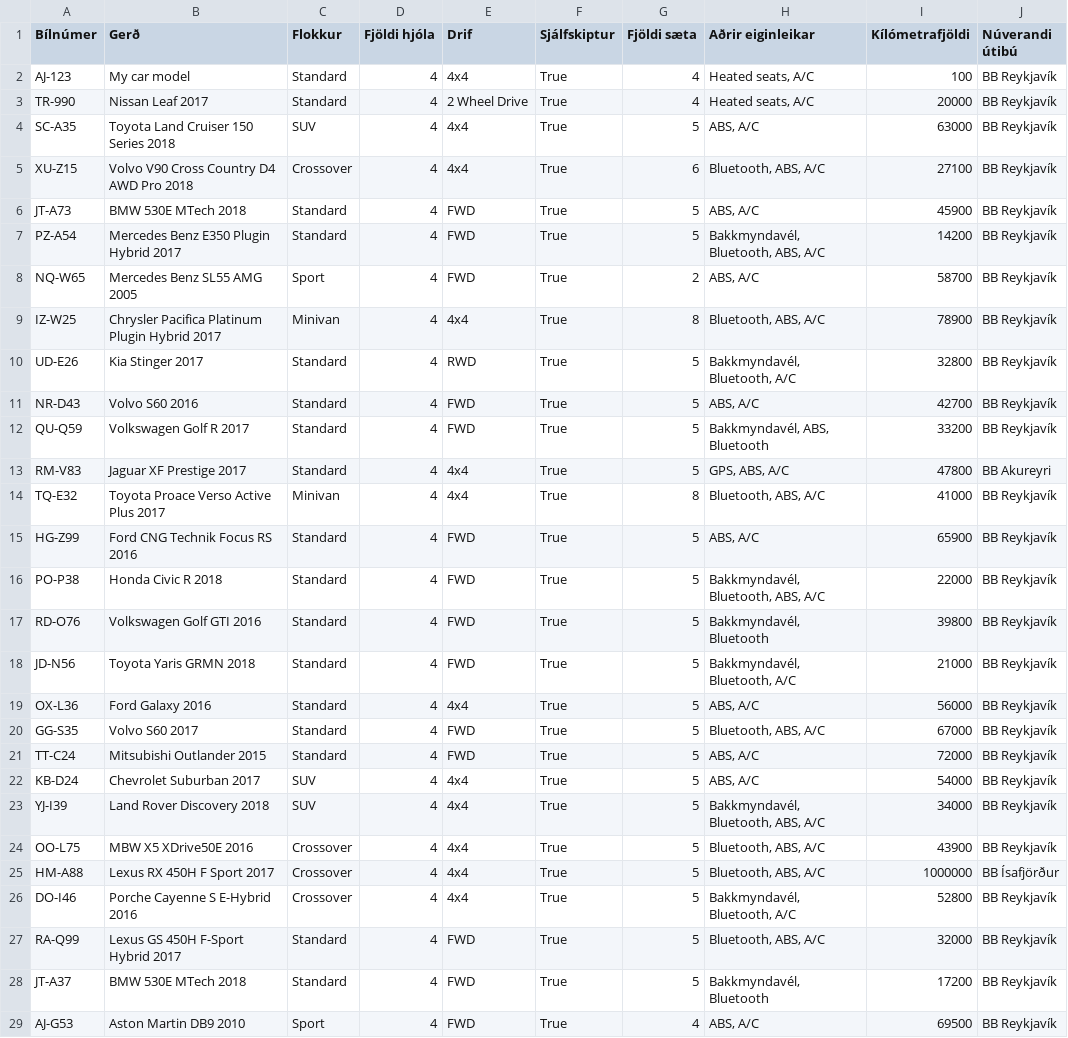
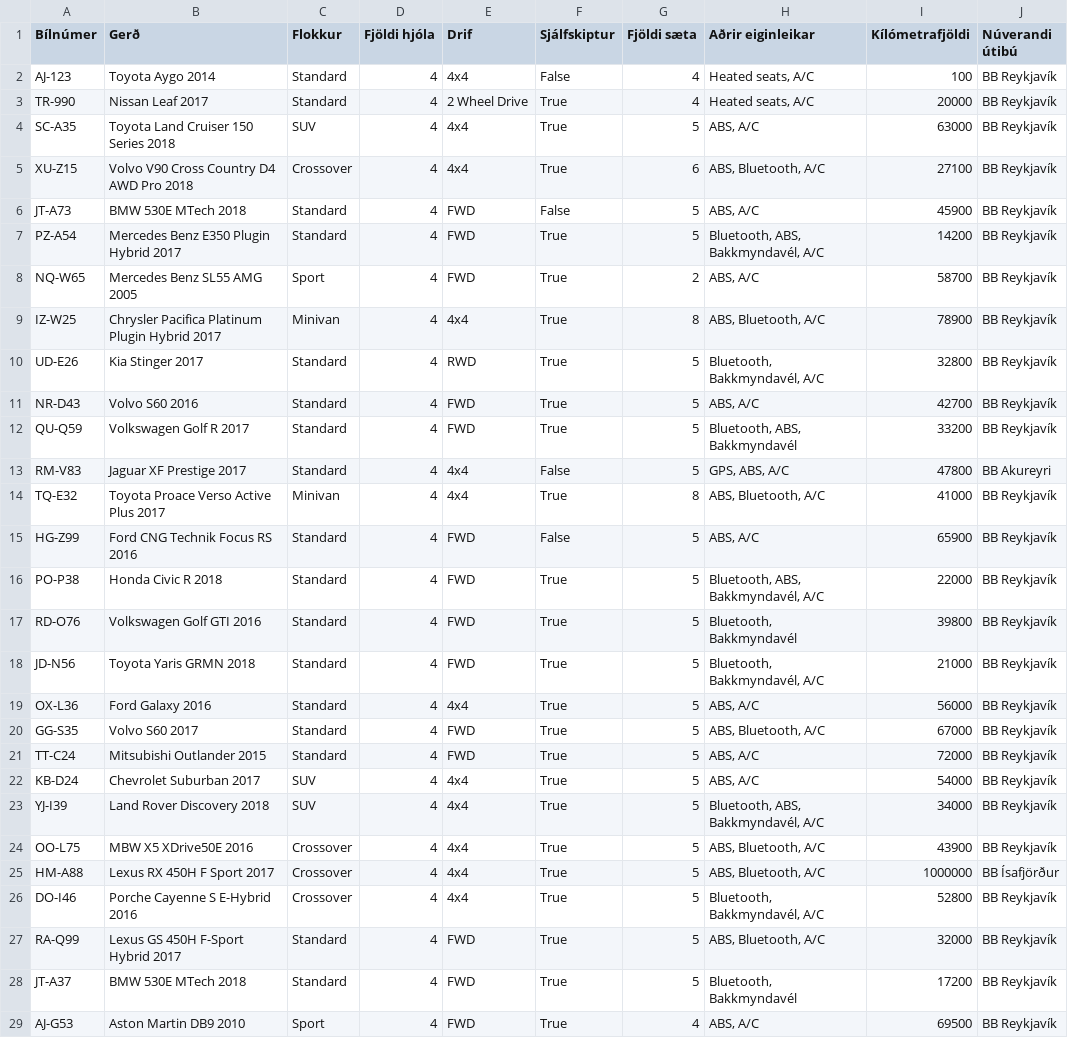
Before and after one commit to GudniNatan/VLN1-Hopur-4-Bilaleiga, a CSV file: data/Cars.csv, drawn as a sheet; only a part is shown; the diff covers the shown part only.

```diff
--- a/data/Cars.csv
+++ b/data/Cars.csv
@@ -1,29 +1,29 @@
 Bílnúmer;Gerð;Flokkur;Fjöldi hjóla;Drif;Sjálfskiptur;Fjöldi sæta;Aðrir eiginleikar;Kílómetrafjöldi;Núverandi útibú
-AJ-123;My car model;Standard;4;4x4;True;4;Heated seats, A/C;100;BB Reykjavík
+AJ-123;Toyota Aygo 2014;Standard;4;4x4;False;4;Heated seats, A/C;100;BB Reykjavík
 TR-990;Nissan Leaf 2017;Standard;4;2 Wheel Drive;True;4;Heated seats, A/C;20000;BB Reykjavík
 SC-A35;Toyota Land Cruiser 150 Series 2018;SUV;4;4x4;True;5;ABS, A/C;63000;BB Reykjavík
-XU-Z15;Volvo V90 Cross Country D4 AWD Pro 2018;Crossover;4;4x4;True;6;Bluetooth, ABS, A/C;27100;BB Reykjavík
-JT-A73;BMW 530E MTech 2018;Standard;4;FWD;True;5;ABS, A/C;45900;BB Reykjavík
-PZ-A54;Mercedes Benz E350 Plugin Hybrid 2017;Standard;4;FWD;True;5;Bakkmyndavél, Bluetooth, ABS, A/C;14200;BB Reykjavík
+XU-Z15;Volvo V90 Cross Country D4 AWD Pro 2018;Crossover;4;4x4;True;6;ABS, Bluetooth, A/C;27100;BB Reykjavík
+JT-A73;BMW 530E MTech 2018;Standard;4;FWD;False;5;ABS, A/C;45900;BB Reykjavík
+PZ-A54;Mercedes Benz E350 Plugin Hybrid 2017;Standard;4;FWD;True;5;Bluetooth, ABS, Bakkmyndavél, A/C;14200;BB Reykjavík
 NQ-W65;Mercedes Benz SL55 AMG 2005;Sport;4;FWD;True;2;ABS, A/C;58700;BB Reykjavík
-IZ-W25;Chrysler Pacifica Platinum Plugin Hybrid 2017;Minivan;4;4x4;True;8;Bluetooth, ABS, A/C;78900;BB Reykjavík
-UD-E26;Kia Stinger 2017;Standard;4;RWD;True;5;Bakkmyndavél, Bluetooth, A/C;32800;BB Reykjavík
+IZ-W25;Chrysler Pacifica Platinum Plugin Hybrid 2017;Minivan;4;4x4;True;8;ABS, Bluetooth, A/C;78900;BB Reykjavík
+UD-E26;Kia Stinger 2017;Standard;4;RWD;True;5;Bluetooth, Bakkmyndavél, A/C;32800;BB Reykjavík
 NR-D43;Volvo S60 2016;Standard;4;FWD;True;5;ABS, A/C;42700;BB Reykjavík
-QU-Q59;Volkswagen Golf R 2017;Standard;4;FWD;True;5;Bakkmyndavél, ABS, Bluetooth;33200;BB Reykjavík
-RM-V83;Jaguar XF Prestige 2017;Standard;4;4x4;True;5;GPS, ABS, A/C;47800;BB Akureyri
-TQ-E32;Toyota Proace Verso Active Plus 2017;Minivan;4;4x4;True;8;Bluetooth, ABS, A/C;41000;BB Reykjavík
-HG-Z99;Ford CNG Technik Focus RS 2016;Standard;4;FWD;True;5;ABS, A/C;65900;BB Reykjavík
-PO-P38;Honda Civic R 2018;Standard;4;FWD;True;5;Bakkmyndavél, Bluetooth, ABS, A/C;22000;BB Reykjavík
-RD-O76;Volkswagen Golf GTI 2016;Standard;4;FWD;True;5;Bakkmyndavél, Bluetooth;39800;BB Reykjavík
-JD-N56;Toyota Yaris GRMN 2018;Standard;4;FWD;True;5;Bakkmyndavél, Bluetooth, A/C;21000;BB Reykjavík
+QU-Q59;Volkswagen Golf R 2017;Standard;4;FWD;True;5;Bluetooth, ABS, Bakkmyndavél;33200;BB Reykjavík
+RM-V83;Jaguar XF Prestige 2017;Standard;4;4x4;False;5;GPS, ABS, A/C;47800;BB Akureyri
+TQ-E32;Toyota Proace Verso Active Plus 2017;Minivan;4;4x4;True;8;ABS, Bluetooth, A/C;41000;BB Reykjavík
+HG-Z99;Ford CNG Technik Focus RS 2016;Standard;4;FWD;False;5;ABS, A/C;65900;BB Reykjavík
+PO-P38;Honda Civic R 2018;Standard;4;FWD;True;5;Bluetooth, ABS, Bakkmyndavél, A/C;22000;BB Reykjavík
+RD-O76;Volkswagen Golf GTI 2016;Standard;4;FWD;True;5;Bluetooth, Bakkmyndavél;39800;BB Reykjavík
+JD-N56;Toyota Yaris GRMN 2018;Standard;4;FWD;True;5;Bluetooth, Bakkmyndavél, A/C;21000;BB Reykjavík
 OX-L36;Ford Galaxy 2016;Standard;4;4x4;True;5;ABS, A/C;56000;BB Reykjavík
-GG-S35;Volvo S60 2017;Standard;4;FWD;True;5;Bluetooth, ABS, A/C;67000;BB Reykjavík
+GG-S35;Volvo S60 2017;Standard;4;FWD;True;5;ABS, Bluetooth, A/C;67000;BB Reykjavík
 TT-C24;Mitsubishi Outlander 2015;Standard;4;FWD;True;5;ABS, A/C;72000;BB Reykjavík
 KB-D24;Chevrolet Suburban 2017;SUV;4;4x4;True;5;ABS, A/C;54000;BB Reykjavík
-YJ-I39;Land Rover Discovery 2018;SUV;4;4x4;True;5;Bakkmyndavél, Bluetooth, ABS, A/C;34000;BB Reykjavík
-OO-L75;MBW X5 XDrive50E 2016;Crossover;4;4x4;True;5;Bluetooth, ABS, A/C;43900;BB Reykjavík
-HM-A88;Lexus RX 450H F Sport 2017;Crossover;4;4x4;True;5;Bluetooth, ABS, A/C;1000000;BB Ísafjörður
-DO-I46;Porche Cayenne S E-Hybrid 2016;Crossover;4;4x4;True;5;Bakkmyndavél, Bluetooth, A/C;52800;BB Reykjavík
-RA-Q99;Lexus GS 450H F-Sport Hybrid 2017;Standard;4;FWD;True;5;Bluetooth, ABS, A/C;32000;BB Reykjavík
-JT-A37;BMW 530E MTech 2018;Standard;4;FWD;True;5;Bakkmyndavél, Bluetooth;17200;BB Reykjavík
+YJ-I39;Land Rover Discovery 2018;SUV;4;4x4;True;5;Bluetooth, ABS, Bakkmyndavél, A/C;34000;BB Reykjavík
+OO-L75;MBW X5 XDrive50E 2016;Crossover;4;4x4;True;5;ABS, Bluetooth, A/C;43900;BB Reykjavík
+HM-A88;Lexus RX 450H F Sport 2017;Crossover;4;4x4;True;5;ABS, Bluetooth, A/C;1000000;BB Ísafjörður
+DO-I46;Porche Cayenne S E-Hybrid 2016;Crossover;4;4x4;True;5;Bluetooth, Bakkmyndavél, A/C;52800;BB Reykjavík
+RA-Q99;Lexus GS 450H F-Sport Hybrid 2017;Standard;4;FWD;True;5;ABS, Bluetooth, A/C;32000;BB Reykjavík
+JT-A37;BMW 530E MTech 2018;Standard;4;FWD;True;5;Bluetooth, Bakkmyndavél;17200;BB Reykjavík
 AJ-G53;Aston Martin DB9 2010;Sport;4;FWD;True;4;ABS, A/C;69500;BB Reykjavík
```
Also changed, not shown: 5 edited cells elsewhere in this file, 3 other files.
